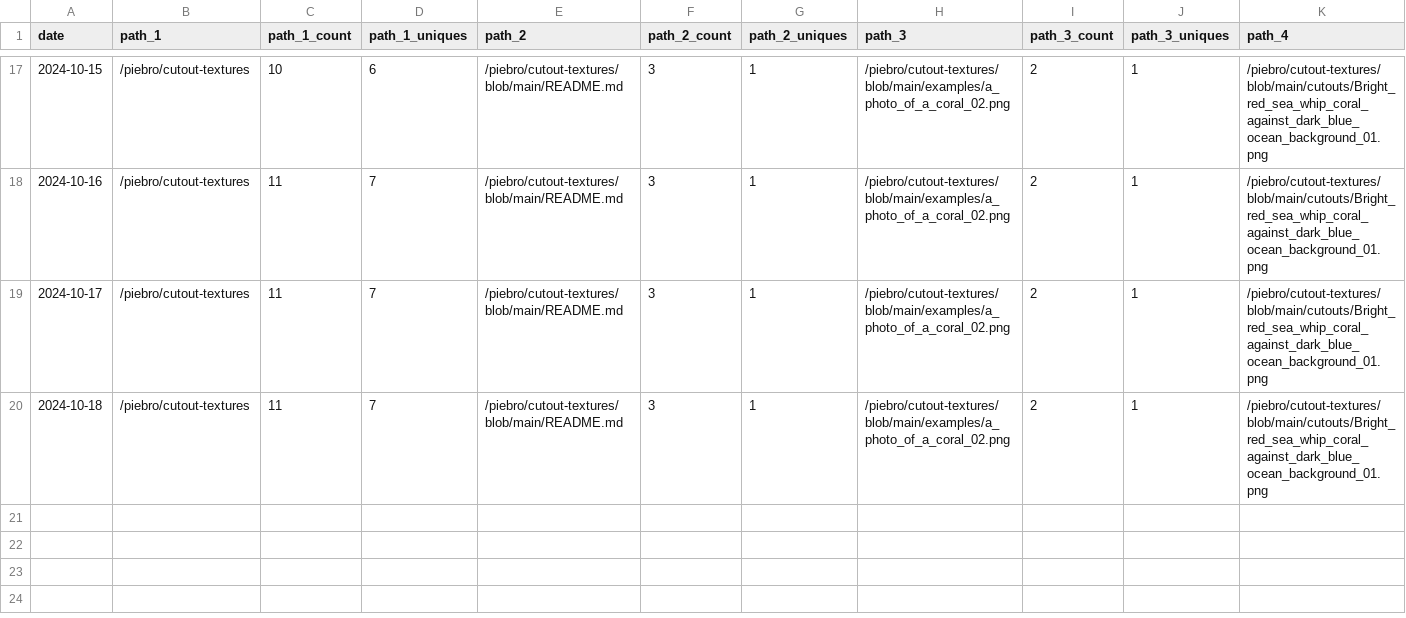
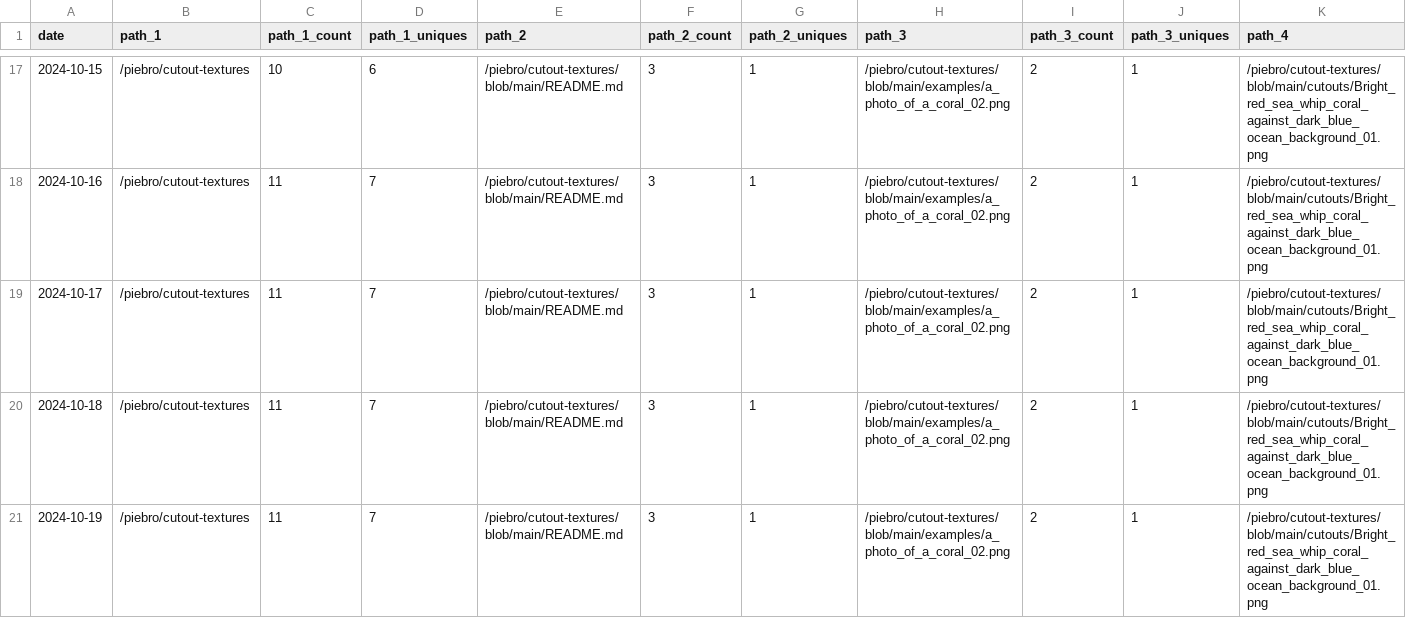
Before and after one commit to piebro/github-repo-traffic-stats, a CSV file: data/github_paths/cutout-textures.csv, drawn as a sheet; only a part is shown, gaps mark what is left out; rows hold the shown columns only; the diff names each change by its address in the sheet, - before the commit and + after, or states it on an @@ line.

Commit message:
data update

```diff
--- a/data/github_paths/cutout-textures.csv
+++ b/data/github_paths/cutout-textures.csv
+row 21: 2024-10-19 | /piebro/cutout-textures | 11 | 7 | /piebro/cutout-textures/blob/main/README.md | 3 | 1 | /piebro/cutout-textures/blob/main/examples/a_photo_of_a_coral_02.png | 2 | 1 | /piebro/cutout-textures/blob/main/cutouts/Bright_red_sea_whip_coral_against_dark_blue_ocean_background_01.png
```
Also changed, not shown: data/github_paths/factorio-blueprint-visualizer.csv, data/github_paths/generated-factorio-friday-facts.csv, 35 other files.
